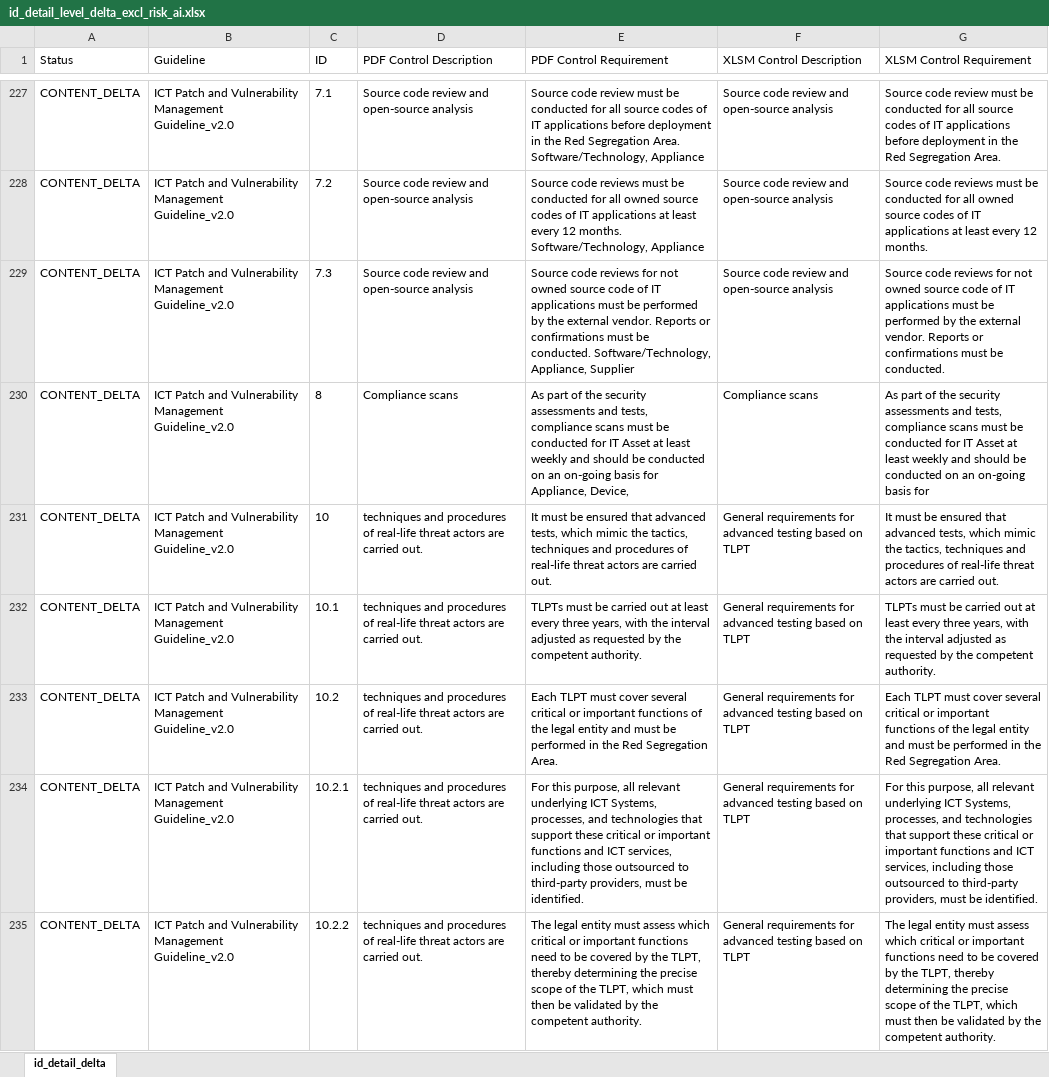
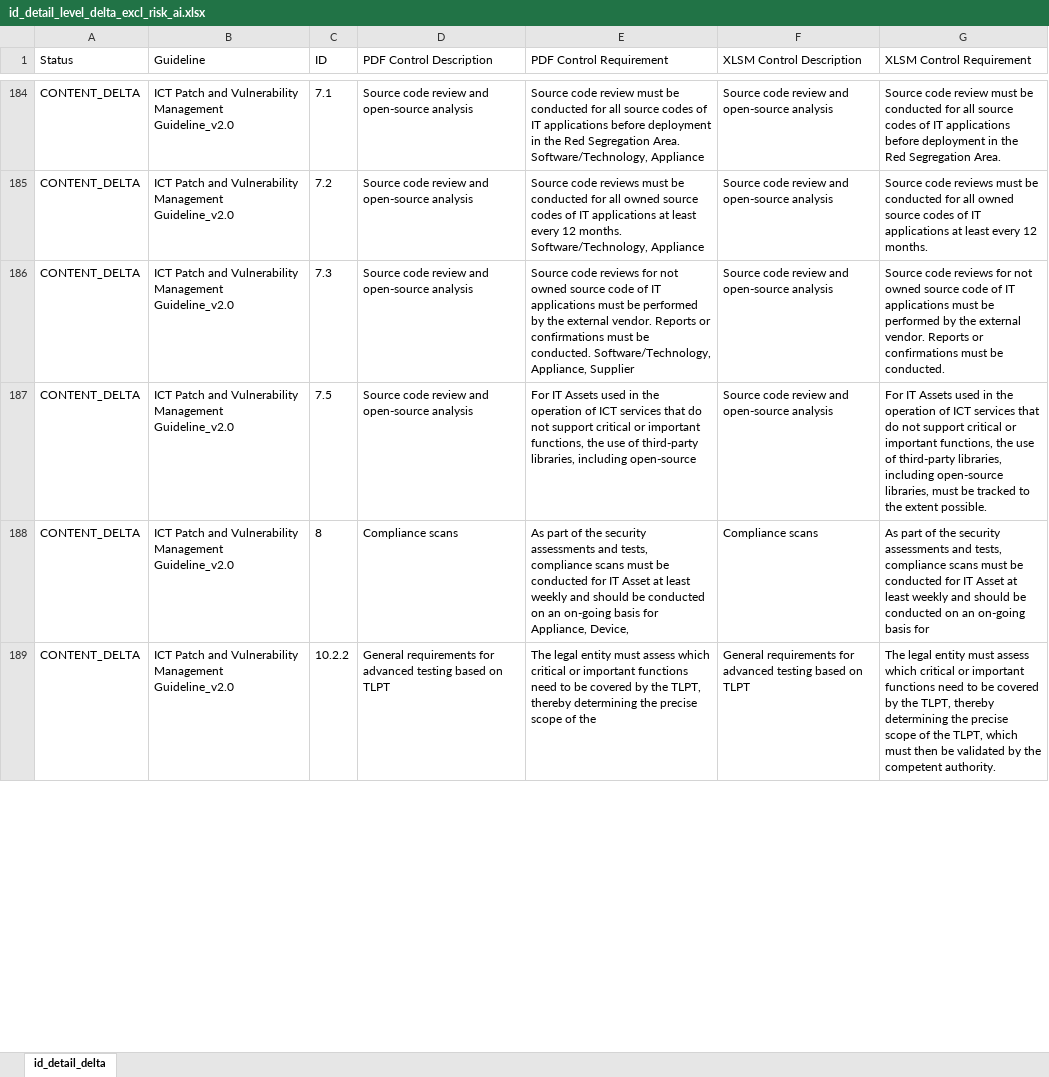
Before and after one commit to christianvdbag/cvcodebase, an Excel workbook: gh-pages-site/assets/id_detail_level_delta_excl_risk_ai.xlsx, sheet id_detail_delta, drawn as a sheet; only a part is shown, gaps mark what is left out; values as stored, in another font and other column widths than the file's, no borders; removed rows and columns are numbered as before the commit, all else as after; the diff covers the shown part only; the diff names each change by its address in the sheet, - before the commit and + after, or states it on an @@ line.

```diff
--- a/gh-pages-site/assets/id_detail_level_delta_excl_risk_ai.xlsx (sheet id_detail_delta)
+++ b/gh-pages-site/assets/id_detail_level_delta_excl_risk_ai.xlsx (sheet id_detail_delta)
+row 187: CONTENT_DELTA | ICT Patch and Vulnerability Management Guideline_v2.0 | 7.5 | Source code review and open-source analysis | For IT Assets used in the operation of ICT services that do not support critical or important functions, the use of third-party libraries, including open-source | Source code review and open-source analysis | For IT Assets used in the operation of ICT services that do not support critical or important functions, the use of third-party libraries, including open-source libraries, must be tracked to the extent possible.
-row 231: CONTENT_DELTA | ICT Patch and Vulnerability Management Guideline_v2.0 | 10 | techniques and procedures of real-life threat actors are carried out. | It must be ensured that advanced tests, which mimic the tactics, techniques and procedures of real-life threat actors are carried out. | General requirements for advanced testing based on TLPT | It must be ensured that advanced tests, which mimic the tactics, techniques and procedures of real-life threat actors are carried out.
-row 232: CONTENT_DELTA | ICT Patch and Vulnerability Management Guideline_v2.0 | 10.1 | techniques and procedures of real-life threat actors are carried out. | TLPTs must be carried out at least every three years, with the interval adjusted as requested by the competent authority. | General requirements for advanced testing based on TLPT | TLPTs must be carried out at least every three years, with the interval adjusted as requested by the competent authority.
-row 233: CONTENT_DELTA | ICT Patch and Vulnerability Management Guideline_v2.0 | 10.2 | techniques and procedures of real-life threat actors are carried out. | Each TLPT must cover several critical or important functions of the legal entity and must be performed in the Red Segregation Area. | General requirements for advanced testing based on TLPT | Each TLPT must cover several critical or important functions of the legal entity and must be performed in the Red Segregation Area.
-row 234: CONTENT_DELTA | ICT Patch and Vulnerability Management Guideline_v2.0 | 10.2.1 | techniques and procedures of real-life threat actors are carried out. | For this purpose, all relevant underlying ICT Systems, processes, and technologies that support these critical or important functions and ICT services, including those outsourced to third-party providers, must be identified. | General requirements for advanced testing based on TLPT | For this purpose, all relevant underlying ICT Systems, processes, and technologies that support these critical or important functions and ICT services, including those outsourced to third-party providers, must be identified.
-D189 (PDF Control Description): techniques and procedures of real-life threat actors are carried out.
+D189 (PDF Control Description): General requirements for advanced testing based on TLPT
-E189 (PDF Control Requirement): …of the TLPT, which must then be validated by the competent authority.
+E189 (PDF Control Requirement): …of the
```
Also changed, not shown: 34 added rows, 179 removed rows and 245 edited cells elsewhere in this sheet.
